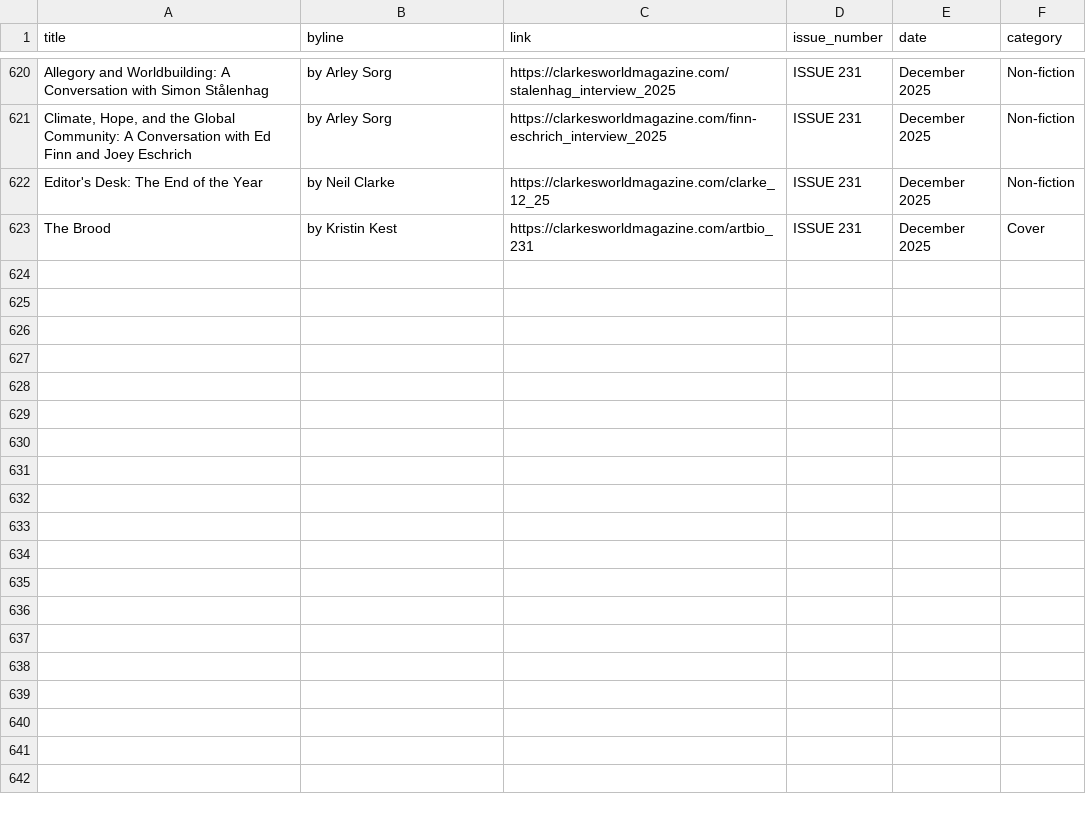
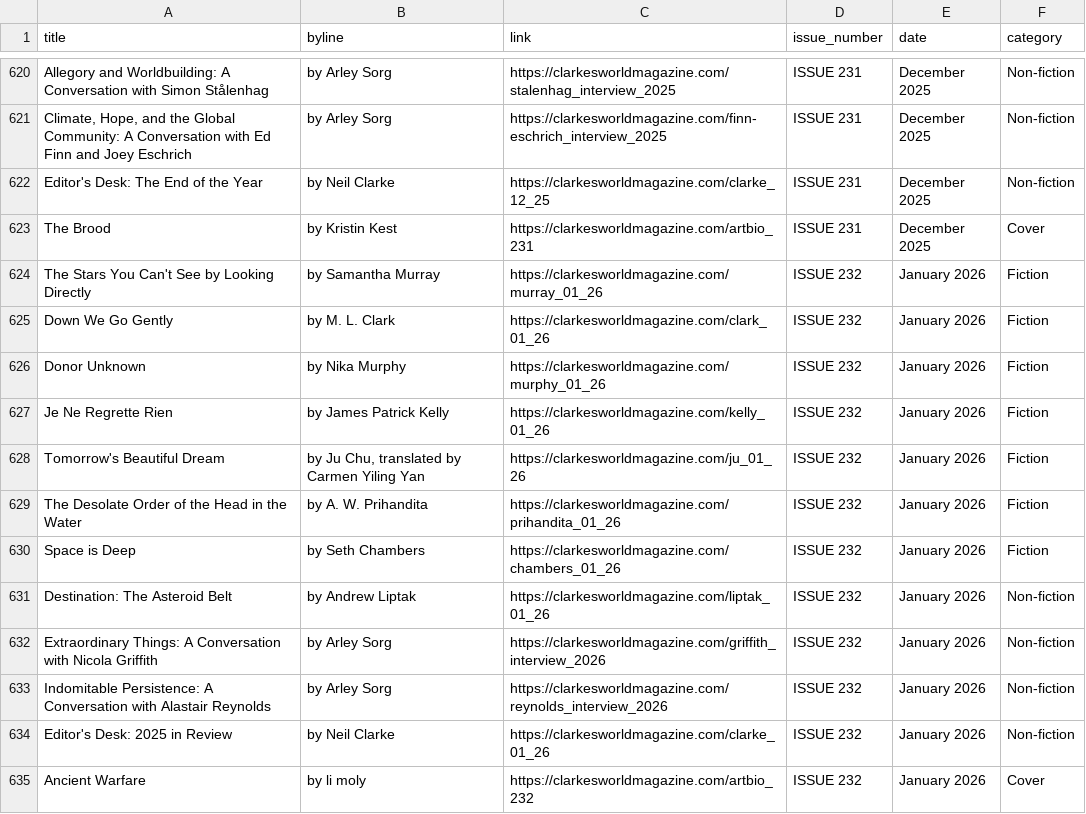
Before and after one commit to saveyak/automatic-scraper, a CSV file: clarkesworld.csv, drawn as a sheet; only a part is shown, gaps mark what is left out.

```diff
--- a/clarkesworld.csv
+++ b/clarkesworld.csv
@@ -623 +623,13 @@ Editor's Desk: The End of the Year,by Neil Clarke,https://clarkesworldmagazine.c
 The Brood,by Kristin Kest,https://clarkesworldmagazine.com/artbio_231,ISSUE 231 , December 2025,Cover
+The Stars You Can't See by Looking Directly,by Samantha Murray,https://clarkesworldmagazine.com/murray_01_26,ISSUE 232 , January 2026,Fiction
+Down We Go Gently,by M. L. Clark,https://clarkesworldmagazine.com/clark_01_26,ISSUE 232 , January 2026,Fiction
+Donor Unknown,by Nika Murphy,https://clarkesworldmagazine.com/murphy_01_26,ISSUE 232 , January 2026,Fiction
+Je Ne Regrette Rien,by James Patrick Kelly,https://clarkesworldmagazine.com/kelly_01_26,ISSUE 232 , January 2026,Fiction
+Tomorrow's Beautiful Dream,"by Ju Chu, translated by Carmen Yiling Yan",https://clarkesworldmagazine.com/ju_01_26,ISSUE 232 , January 2026,Fiction
+The Desolate Order of the Head in the Water,by A. W. Prihandita,https://clarkesworldmagazine.com/prihandita_01_26,ISSUE 232 , January 2026,Fiction
+Space is Deep,by Seth Chambers,https://clarkesworldmagazine.com/chambers_01_26,ISSUE 232 , January 2026,Fiction
+Destination: The Asteroid Belt,by Andrew Liptak,https://clarkesworldmagazine.com/liptak_01_26,ISSUE 232 , January 2026,Non-fiction
+Extraordinary Things: A Conversation with Nicola Griffith,by Arley Sorg,https://clarkesworldmagazine.com/griffith_interview_2026,ISSUE 232 , January 2026,Non-fiction
+Indomitable Persistence: A Conversation with Alastair Reynolds,by Arley Sorg,https://clarkesworldmagazine.com/reynolds_interview_2026,ISSUE 232 , January 2026,Non-fiction
+Editor's Desk: 2025 in Review,by Neil Clarke,https://clarkesworldmagazine.com/clarke_01_26,ISSUE 232 , January 2026,Non-fiction
+Ancient Warfare,by li moly,https://clarkesworldmagazine.com/artbio_232,ISSUE 232 , January 2026,Cover
```
